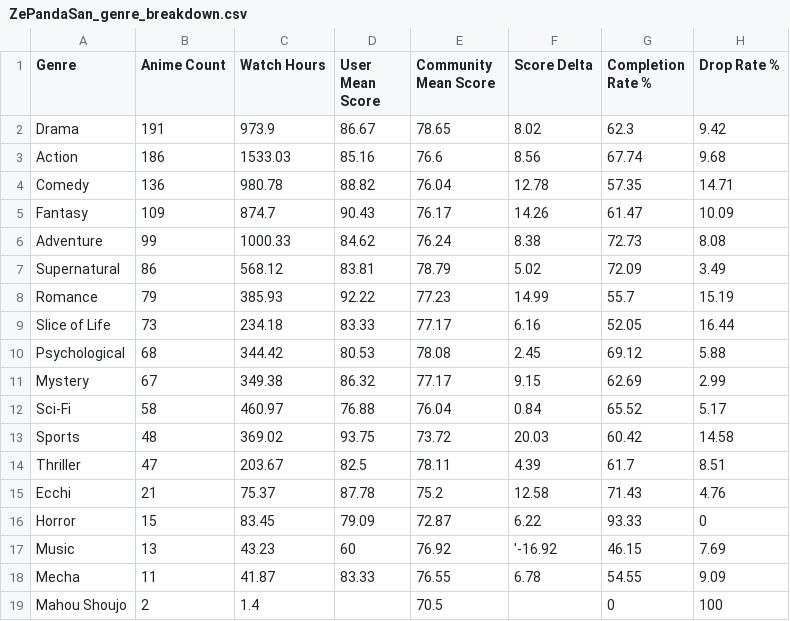
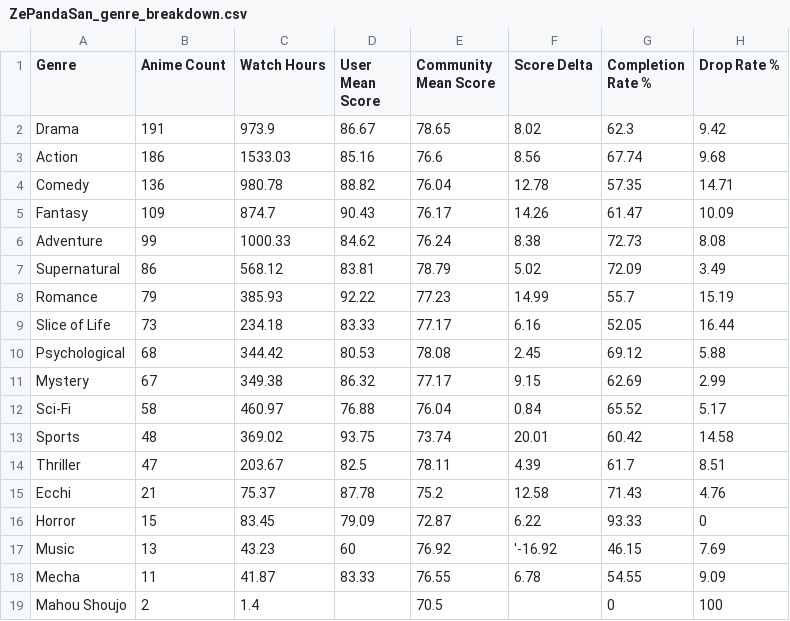
Before and after one commit to zepandasanv2/zepandasan-anilist-export, a CSV file: data/ZePandaSan_genre_breakdown.csv, drawn as a sheet.

```diff
--- a/data/ZePandaSan_genre_breakdown.csv
+++ b/data/ZePandaSan_genre_breakdown.csv
@@ -12,3 +12,3 @@ Mystery,67,349.38,86.32,77.17,9.15,62.69,2.99
 Sci-Fi,58,460.97,76.88,76.04,0.84,65.52,5.17
-Sports,48,369.02,93.75,73.72,20.03,60.42,14.58
+Sports,48,369.02,93.75,73.74,20.01,60.42,14.58
 Thriller,47,203.67,82.5,78.11,4.39,61.7,8.51
```
Also changed, not shown: data/ZePandaSan_anime_list.csv, data/ZePandaSan_studio_breakdown.csv.
